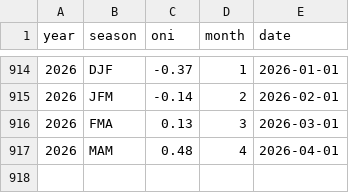
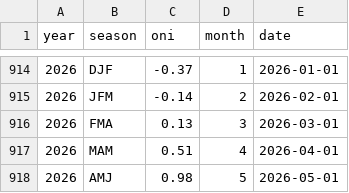
Before and after one commit to dbrisaro/climate-dashboard, a CSV file: data/oni.csv, drawn as a sheet; only a part is shown, gaps mark what is left out.

```diff
--- a/data/oni.csv
+++ b/data/oni.csv
@@ -916,2 +916,3 @@ year,season,oni,month,date
 2026,FMA,0.13,3,2026-03-01
-2026,MAM,0.48,4,2026-04-01
+2026,MAM,0.51,4,2026-04-01
+2026,AMJ,0.98,5,2026-05-01
```
Also changed, not shown: data/nino12.csv, data/nino34.csv.
